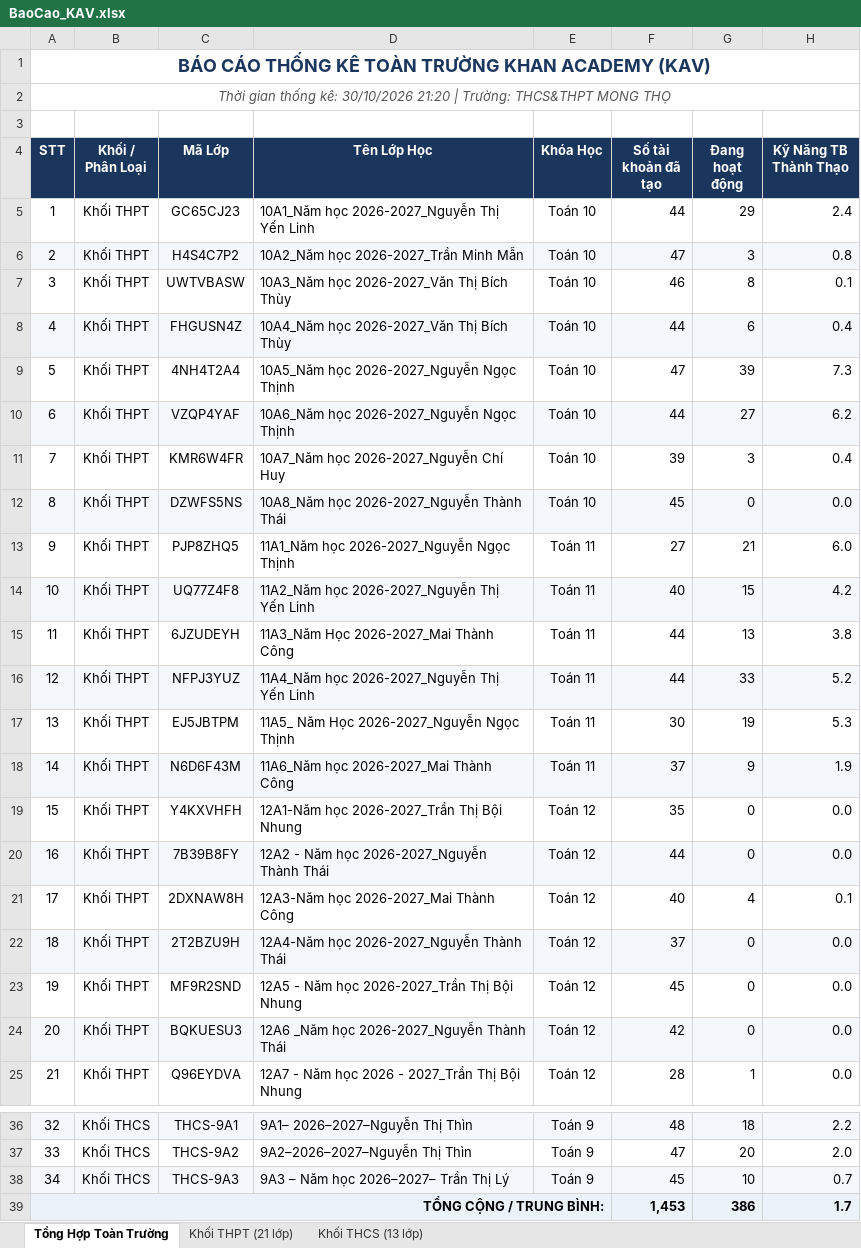
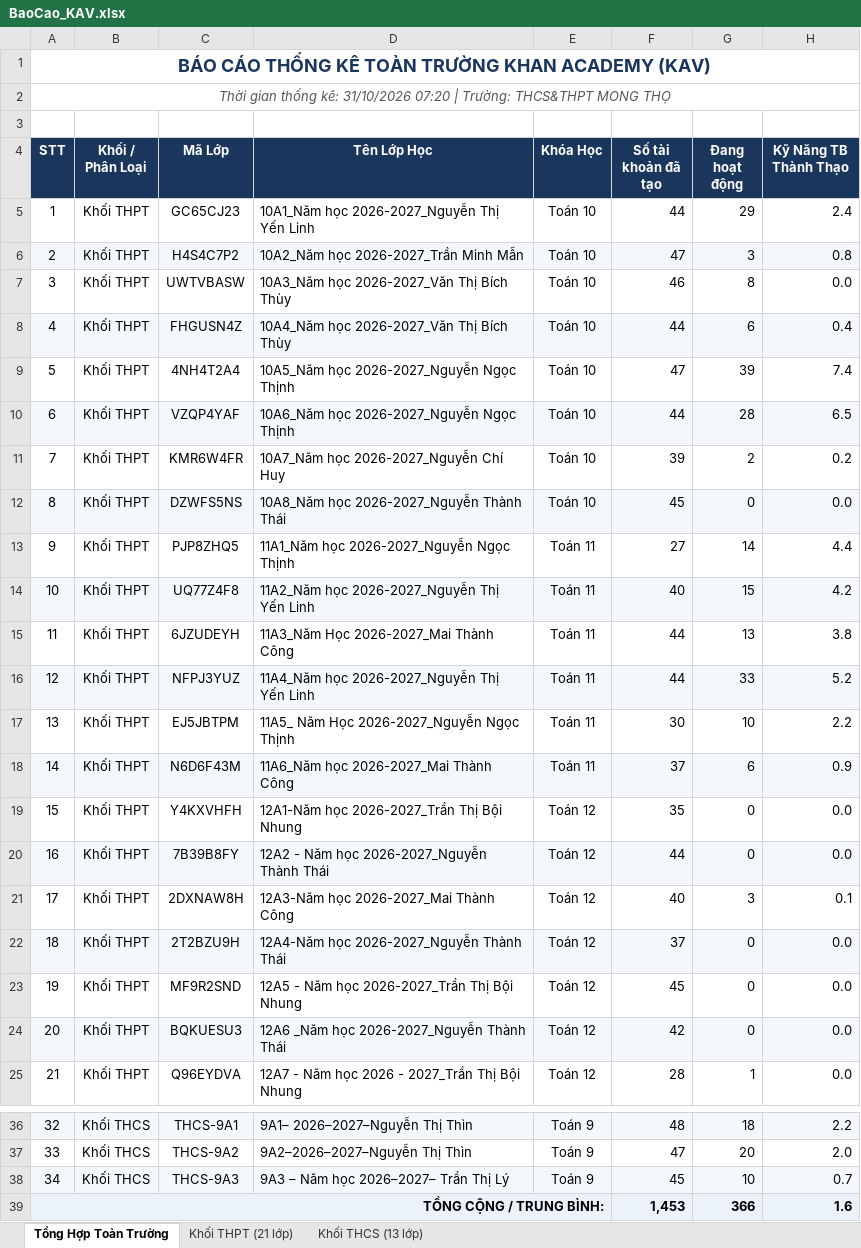
Before and after one commit to thanhthaiagu/kav-report, an Excel workbook: BaoCao_KAV.xlsx, sheet Tổng Hợp Toàn Trường, drawn as a sheet; only a part is shown, gaps mark what is left out; values as stored, in another font and other column widths than the file's, no borders; the diff names each change by its address in the sheet, - before the commit and + after, or states it on an @@ line.

```diff
--- a/BaoCao_KAV.xlsx (sheet Tổng Hợp Toàn Trường)
+++ b/BaoCao_KAV.xlsx (sheet Tổng Hợp Toàn Trường)
-A2 (STT): …thống kê: 30/10/2026 21:20 | Trường:…
+A2 (STT): …thống kê: 31/10/2026 07:20 | Trường:…
-H7 (Kỹ Năng TB Thành Thạo): 0.1
+H7 (Kỹ Năng TB Thành Thạo): 0.0
-H9 (Kỹ Năng TB Thành Thạo): 7.3
+H9 (Kỹ Năng TB Thành Thạo): 7.4
-G10 (Đang hoạt động): 27
+G10 (Đang hoạt động): 28
-H10 (Kỹ Năng TB Thành Thạo): 6.2
+H10 (Kỹ Năng TB Thành Thạo): 6.5
-G11 (Đang hoạt động): 3
+G11 (Đang hoạt động): 2
-H11 (Kỹ Năng TB Thành Thạo): 0.4
+H11 (Kỹ Năng TB Thành Thạo): 0.2
-G13 (Đang hoạt động): 21
+G13 (Đang hoạt động): 14
-H13 (Kỹ Năng TB Thành Thạo): 6.0
+H13 (Kỹ Năng TB Thành Thạo): 4.4
-G17 (Đang hoạt động): 19
+G17 (Đang hoạt động): 10
-H17 (Kỹ Năng TB Thành Thạo): 5.3
+H17 (Kỹ Năng TB Thành Thạo): 2.2
-G18 (Đang hoạt động): 9
+G18 (Đang hoạt động): 6
-H18 (Kỹ Năng TB Thành Thạo): 1.9
+H18 (Kỹ Năng TB Thành Thạo): 0.9
-G21 (Đang hoạt động): 4
+G21 (Đang hoạt động): 3
-G39 (Đang hoạt động): 386
+G39 (Đang hoạt động): 366
-H39 (Kỹ Năng TB Thành Thạo): 1.7
+H39 (Kỹ Năng TB Thành Thạo): 1.6
```
Also changed, not shown: sheet Khối THPT (21 lớp), sheet Khối THCS (13 lớp).
